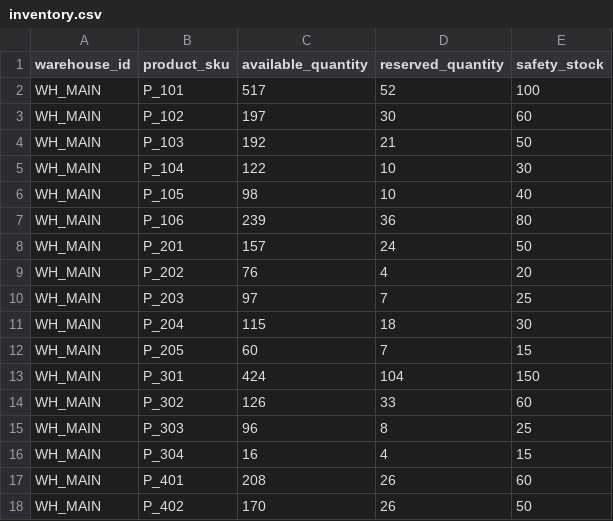
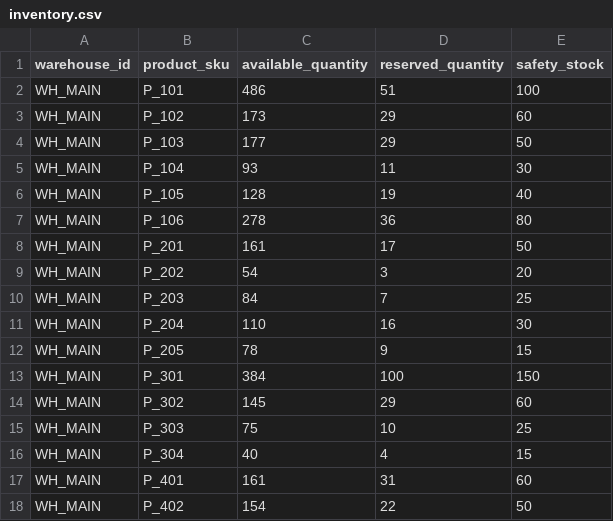
Before and after one commit to Saadboussof/procurement-project, a CSV file: data/raw/stock/2026-01-12/inventory.csv, drawn as a sheet; only a part is shown; the diff covers the shown part only.

Commit message:
Add new order data for Tangier and Tetouan stores, and create inventory CSV for stock management
- Created `orders-tangier.json` with 88 new transaction records for the Tangier store on January 13, 2026.
- Created `orders-tetouan.json` with 88 new transaction records for the Tetouan store on January 13, 2026.
- Added `inventory.csv` containing stock details for various products in the main warehouse, including available and reserved quantities along with safety stock levels.

```diff
--- a/data/raw/stock/2026-01-12/inventory.csv
+++ b/data/raw/stock/2026-01-12/inventory.csv
@@ -1,18 +1,18 @@
 warehouse_id,product_sku,available_quantity,reserved_quantity,safety_stock
-WH_MAIN,P_101,517,52,100
-WH_MAIN,P_102,197,30,60
-WH_MAIN,P_103,192,21,50
-WH_MAIN,P_104,122,10,30
-WH_MAIN,P_105,98,10,40
-WH_MAIN,P_106,239,36,80
-WH_MAIN,P_201,157,24,50
-WH_MAIN,P_202,76,4,20
-WH_MAIN,P_203,97,7,25
-WH_MAIN,P_204,115,18,30
-WH_MAIN,P_205,60,7,15
-WH_MAIN,P_301,424,104,150
-WH_MAIN,P_302,126,33,60
-WH_MAIN,P_303,96,8,25
-WH_MAIN,P_304,16,4,15
-WH_MAIN,P_401,208,26,60
-WH_MAIN,P_402,170,26,50
+WH_MAIN,P_101,486,51,100
+WH_MAIN,P_102,173,29,60
+WH_MAIN,P_103,177,29,50
+WH_MAIN,P_104,93,11,30
+WH_MAIN,P_105,128,19,40
+WH_MAIN,P_106,278,36,80
+WH_MAIN,P_201,161,17,50
+WH_MAIN,P_202,54,3,20
+WH_MAIN,P_203,84,7,25
+WH_MAIN,P_204,110,16,30
+WH_MAIN,P_205,78,9,15
+WH_MAIN,P_301,384,100,150
+WH_MAIN,P_302,145,29,60
+WH_MAIN,P_303,75,10,25
+WH_MAIN,P_304,40,4,15
+WH_MAIN,P_401,161,31,60
+WH_MAIN,P_402,154,22,50
```
Also changed, not shown: 20 edited cells elsewhere in this file, 32 other files.
